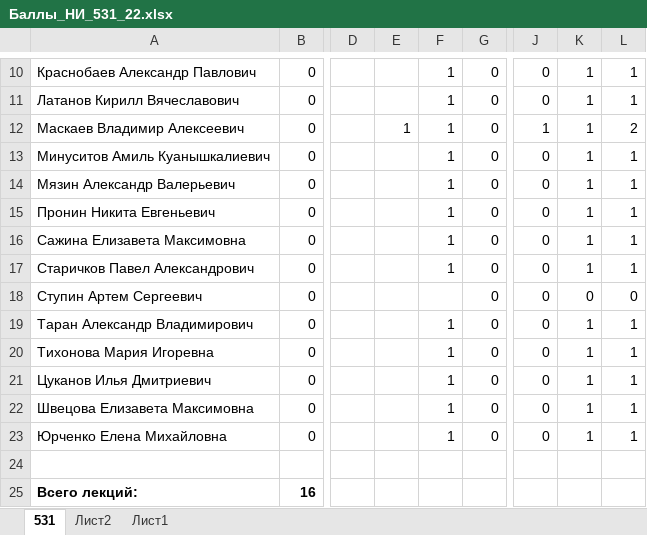
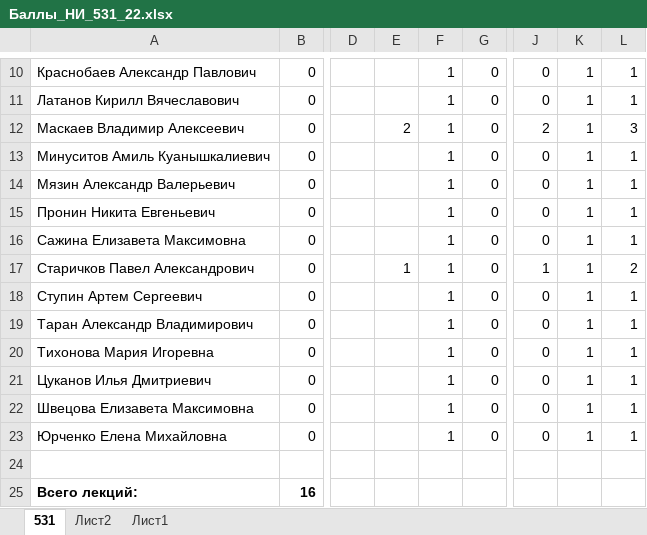
Before and after one commit to gurgutan/NI, an Excel workbook: БАРС/Баллы_НИ_531_22.xlsx, sheet 531, drawn as a sheet; only a part is shown, gaps mark what is left out; values as stored, in another font and other column widths than the file's, no borders; table styles not drawn; the diff names each change by its address in the sheet, - before the commit and + after, or states it on an @@ line.

```diff
--- a/БАРС/Баллы_НИ_531_22.xlsx (sheet 531)
+++ b/БАРС/Баллы_НИ_531_22.xlsx (sheet 531)
-E12: 1
+E12: 2
-J12: 1
+J12: 2
-L12: 2
+L12: 3
-E17: (empty)
+E17: 1
-J17: 0
+J17: 1
-L17: 1
+L17: 2
-F18: (empty)
+F18: 1
-K18: 0
+K18: 1
-L18: 0
+L18: 1
```
Also changed, not shown: 9 other files.
